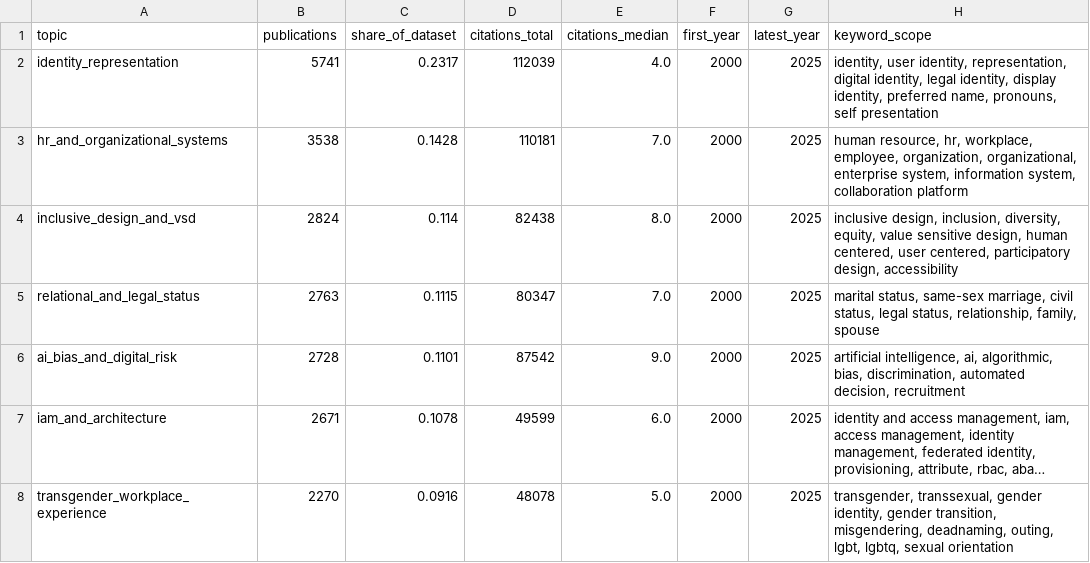
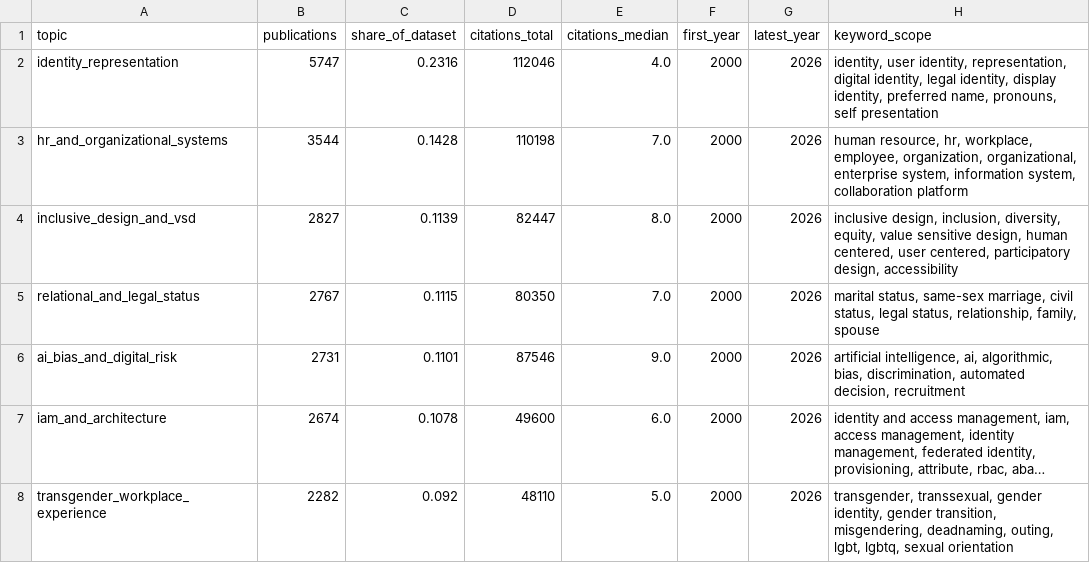
Before and after one commit to m-adamek/eda-project, a CSV file: data/processed/topic_summary.csv, drawn as a sheet; long unchanged cells end in …; the diff names each change by its address in the sheet, - before the commit and + after, or states it on an @@ line.

```diff
--- a/data/processed/topic_summary.csv
+++ b/data/processed/topic_summary.csv
-B2 (publications): 5741
+B2 (publications): 5747
-C2 (share_of_dataset): 0.2317
+C2 (share_of_dataset): 0.2316
-D2 (citations_total): 112039
+D2 (citations_total): 112046
-G2:G8 (latest_year): 2025
+G2:G8 (latest_year): 2026
-B3 (publications): 3538
+B3 (publications): 3544
-D3 (citations_total): 110181
+D3 (citations_total): 110198
-B4 (publications): 2824
+B4 (publications): 2827
-C4 (share_of_dataset): 0.114
+C4 (share_of_dataset): 0.1139
-D4 (citations_total): 82438
+D4 (citations_total): 82447
-B5 (publications): 2763
+B5 (publications): 2767
-D5 (citations_total): 80347
+D5 (citations_total): 80350
-B6 (publications): 2728
+B6 (publications): 2731
-D6 (citations_total): 87542
+D6 (citations_total): 87546
-B7 (publications): 2671
+B7 (publications): 2674
-D7 (citations_total): 49599
+D7 (citations_total): 49600
-B8 (publications): 2270
+B8 (publications): 2282
-C8 (share_of_dataset): 0.0916
+C8 (share_of_dataset): 0.092
-D8 (citations_total): 48078
+D8 (citations_total): 48110
```
Also changed, not shown: data/processed/topic_cooccurrence.csv, data/processed/topic_year_counts.csv, 35 other files.
